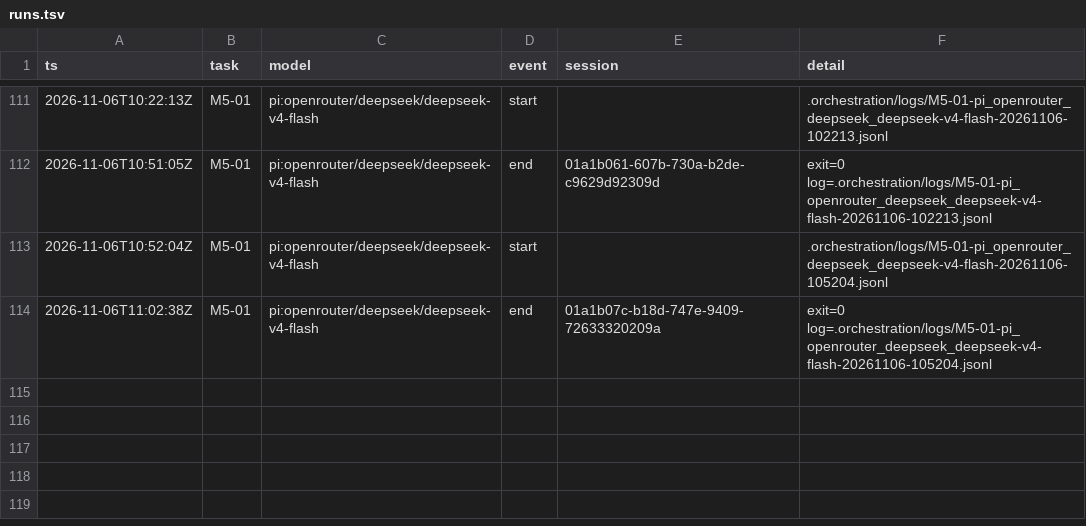
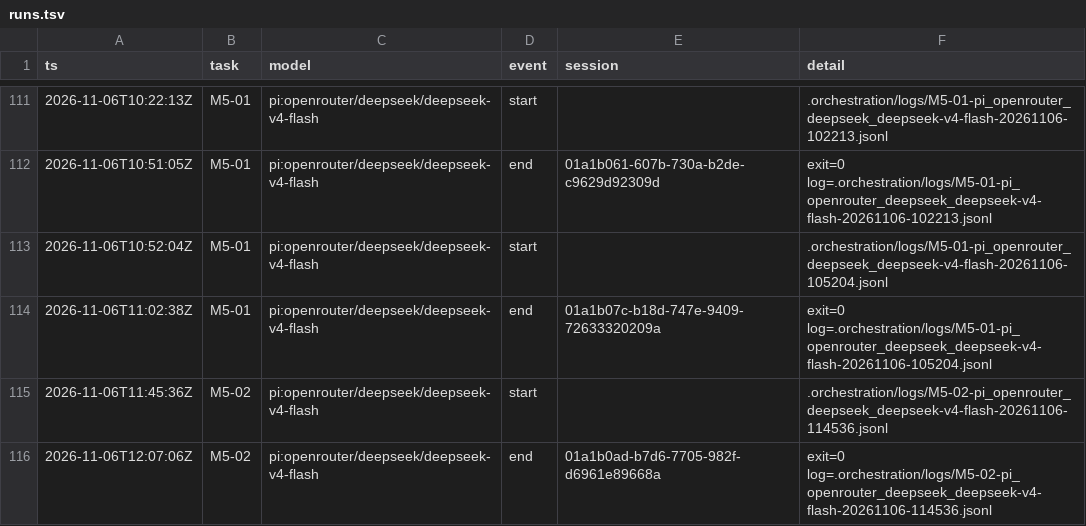
Before and after one commit to sillygoose-armando/Deepr, a TSV file: docs/cross-platform/orchestration/runs.tsv, drawn as a sheet; only a part is shown, gaps mark what is left out; the diff names each change by its address in the sheet, - before the commit and + after, or states it on an @@ line.

```diff
--- a/docs/cross-platform/orchestration/runs.tsv
+++ b/docs/cross-platform/orchestration/runs.tsv
+row 115: 2026-11-06T11:45:36Z | M5-02 | pi:openrouter/deepseek/deepseek-v4-flash | start |  | .orchestration/logs/M5-02-pi_openrouter_deepseek_deepseek-v4-flash-20261106-114536.jsonl
+row 116: 2026-11-06T12:07:06Z | M5-02 | pi:openrouter/deepseek/deepseek-v4-flash | end | 01a1b0ad-b7d6-7705-982f-d6961e89668a | exit=0 log=.orchestration/logs/M5-02-pi_openrouter_deepseek_deepseek-v4-flash-20261106-114536.jsonl
```
Also changed, not shown: 12 other files.
